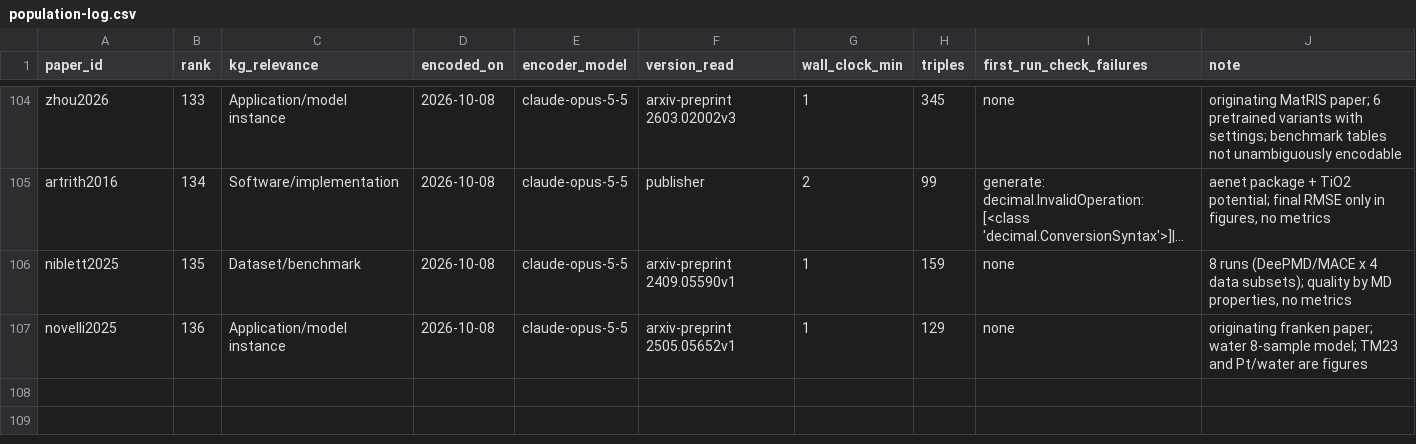
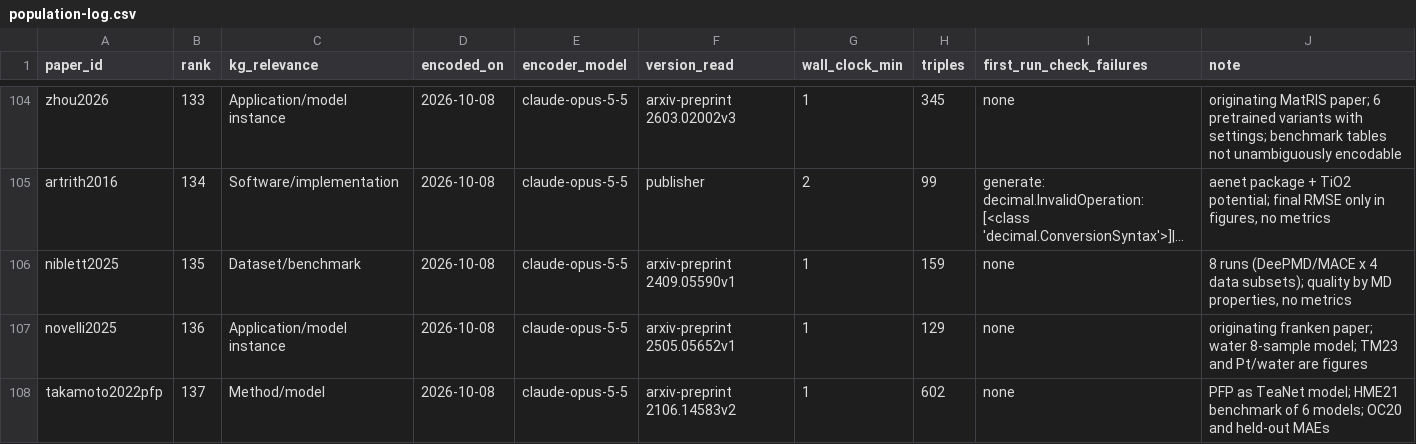
Before and after one commit to danielhz/mlips-ontology, a CSV file: artifacts/kg/population-log.csv, drawn as a sheet; only a part is shown, gaps mark what is left out; long unchanged cells end in …; the diff names each change by its address in the sheet, - before the commit and + after, or states it on an @@ line.

Commit message:
kg: encode takamoto2022pfp (602 triples)

```diff
--- a/artifacts/kg/population-log.csv
+++ b/artifacts/kg/population-log.csv
+row 108: takamoto2022pfp | 137 | Method/model | 2026-10-08 | claude-opus-5-5 | arxiv-preprint 2106.14583v2 | 1 | 602 | none | PFP as TeaNet model; HME21 benchmark of 6 models; OC20 and held-out MAEs
```
Also changed, not shown: 1 other file.
